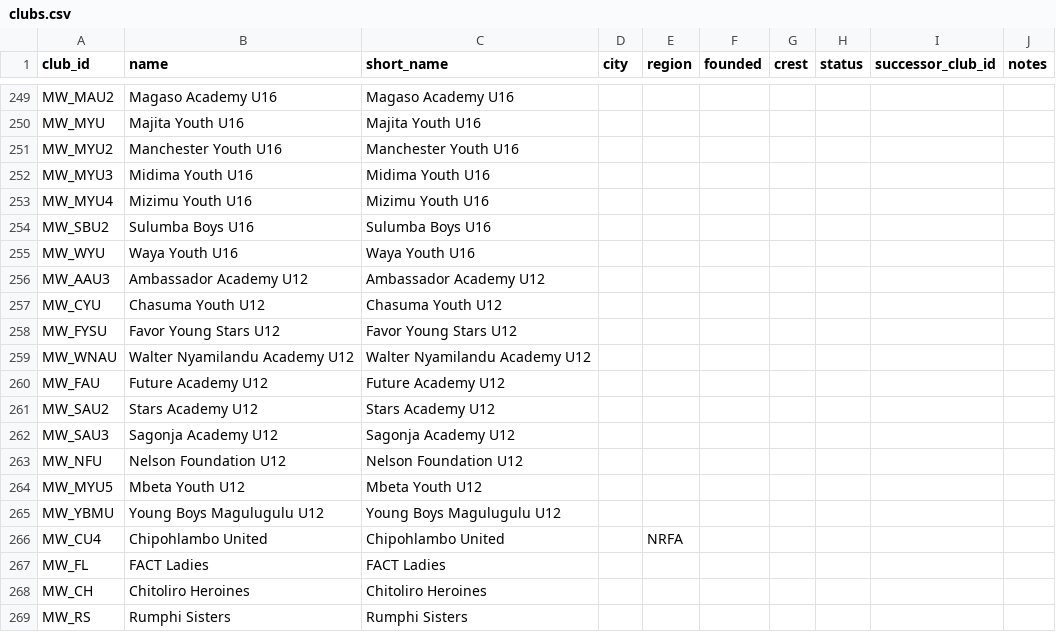
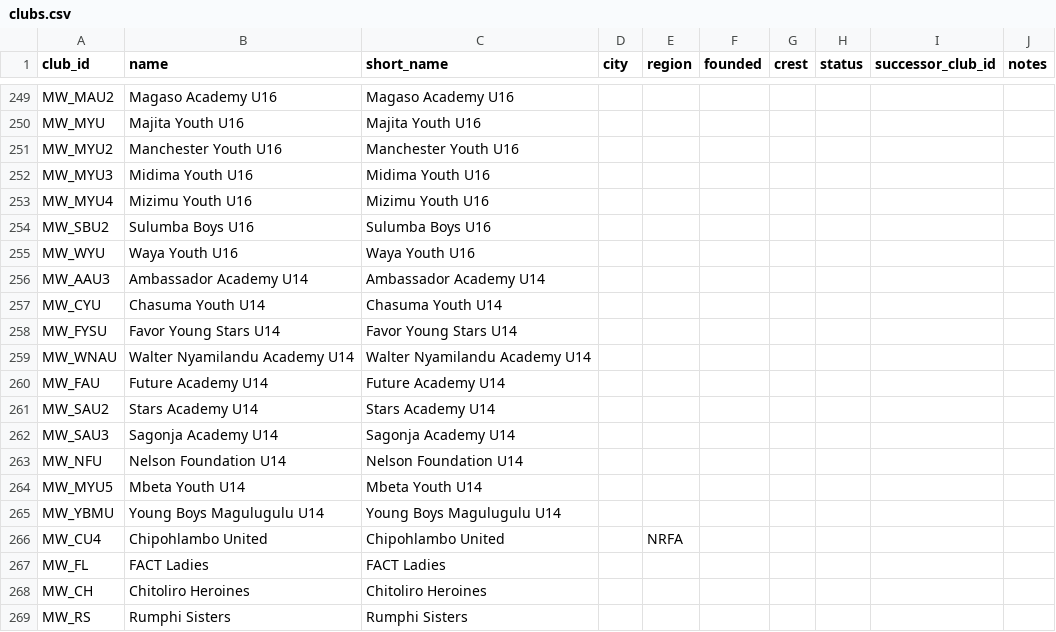
Before and after one commit to theboban5/fb-mw, a CSV file: data/canonical/clubs.csv, drawn as a sheet; only a part is shown, gaps mark what is left out.

```diff
--- a/data/canonical/clubs.csv
+++ b/data/canonical/clubs.csv
@@ -255,12 +255,12 @@ MW_SBU2,Sulumba Boys U16,Sulumba Boys U16,,,,,,,
 MW_WYU,Waya Youth U16,Waya Youth U16,,,,,,,
-MW_AAU3,Ambassador Academy U12,Ambassador Academy U12,,,,,,,
-MW_CYU,Chasuma Youth U12,Chasuma Youth U12,,,,,,,
-MW_FYSU,Favor Young Stars U12,Favor Young Stars U12,,,,,,,
-MW_WNAU,Walter Nyamilandu Academy U12,Walter Nyamilandu Academy U12,,,,,,,
-MW_FAU,Future Academy U12,Future Academy U12,,,,,,,
-MW_SAU2,Stars Academy U12,Stars Academy U12,,,,,,,
-MW_SAU3,Sagonja Academy U12,Sagonja Academy U12,,,,,,,
-MW_NFU,Nelson Foundation U12,Nelson Foundation U12,,,,,,,
-MW_MYU5,Mbeta Youth U12,Mbeta Youth U12,,,,,,,
-MW_YBMU,Young Boys Magulugulu U12,Young Boys Magulugulu U12,,,,,,,
+MW_AAU3,Ambassador Academy U14,Ambassador Academy U14,,,,,,,
+MW_CYU,Chasuma Youth U14,Chasuma Youth U14,,,,,,,
+MW_FYSU,Favor Young Stars U14,Favor Young Stars U14,,,,,,,
+MW_WNAU,Walter Nyamilandu Academy U14,Walter Nyamilandu Academy U14,,,,,,,
+MW_FAU,Future Academy U14,Future Academy U14,,,,,,,
+MW_SAU2,Stars Academy U14,Stars Academy U14,,,,,,,
+MW_SAU3,Sagonja Academy U14,Sagonja Academy U14,,,,,,,
+MW_NFU,Nelson Foundation U14,Nelson Foundation U14,,,,,,,
+MW_MYU5,Mbeta Youth U14,Mbeta Youth U14,,,,,,,
+MW_YBMU,Young Boys Magulugulu U14,Young Boys Magulugulu U14,,,,,,,
 MW_CU4,Chipohlambo United,Chipohlambo United,,NRFA,,,,,
```
Also changed, not shown: data/canonical/competition_seasons.csv, data/canonical/competitions.csv, 3 other files.
